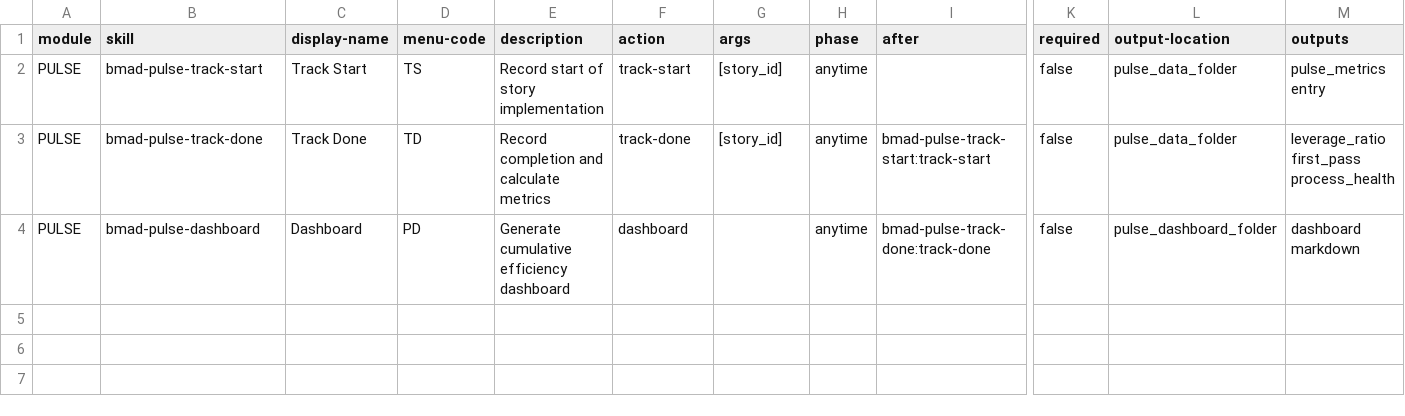
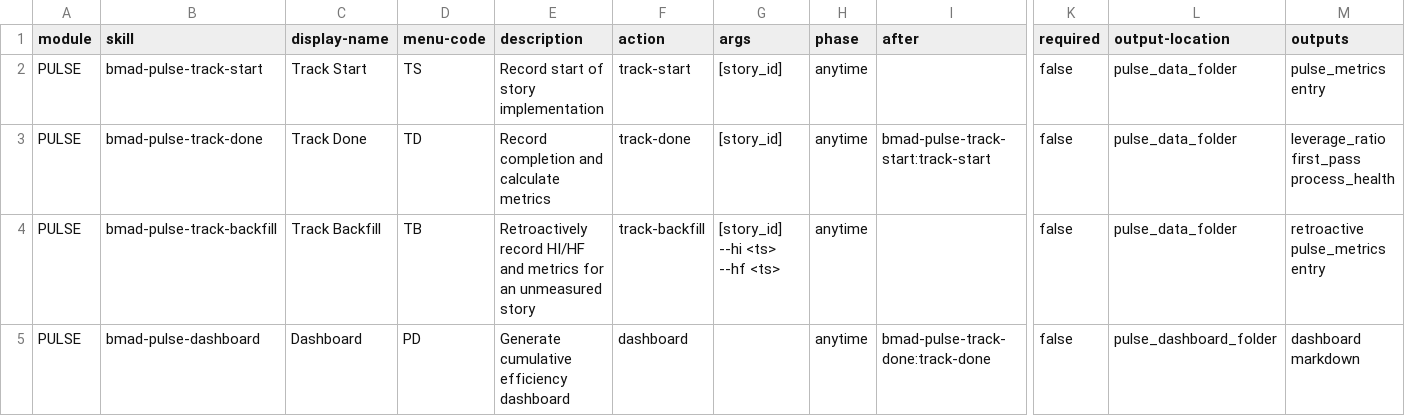
Before and after one commit to nidelson/bmad-module-pulse, a CSV file: skills/bmad-pulse-setup/assets/module-help.csv, drawn as a sheet; only a part is shown, gaps mark what is left out; rows hold the shown columns only; the diff names each change by its address in the sheet, - before the commit and + after, or states it on an @@ line.

```diff
--- a/skills/bmad-pulse-setup/assets/module-help.csv
+++ b/skills/bmad-pulse-setup/assets/module-help.csv
+row 4: PULSE | bmad-pulse-track-backfill | Track Backfill | TB | Retroactively record HI/HF and metrics for an unmeasured story | track-backfill | [story_id] --hi <ts> --hf <ts> | anytime |  | false | pulse_data_folder | retroactive pulse_metrics entry
```
Also changed, not shown: 11 other files.
